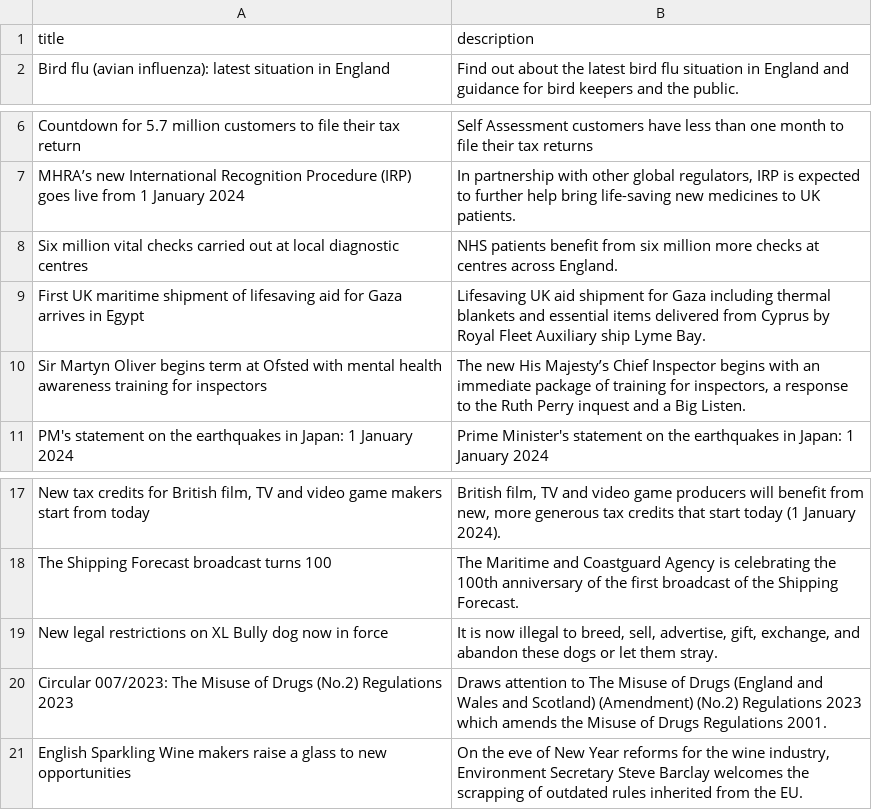
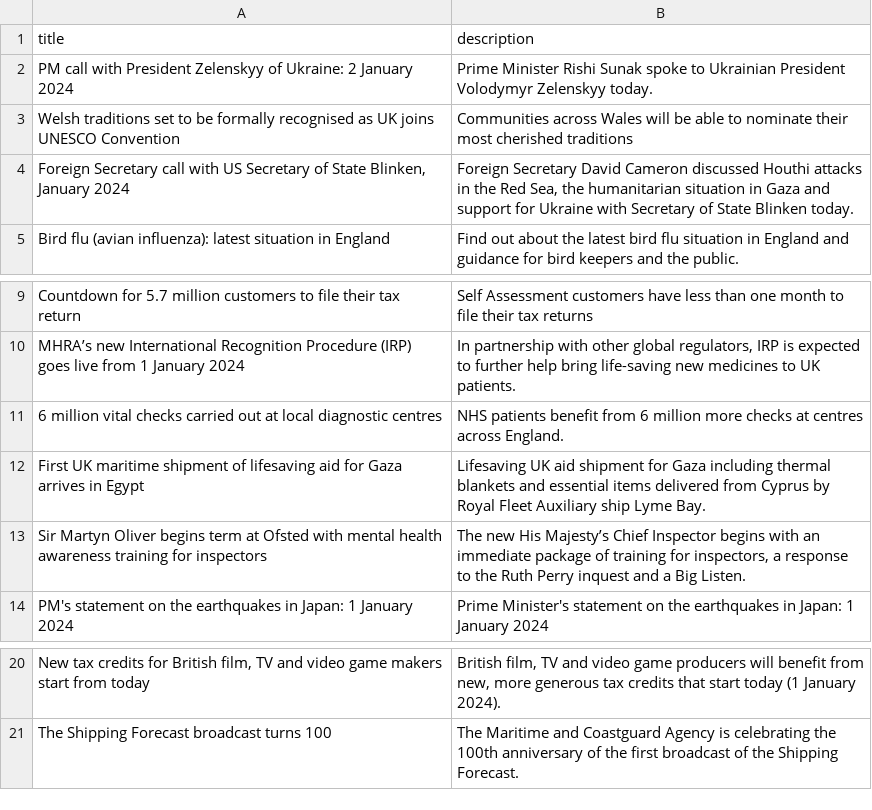
Before and after one commit to gnmandrade/testing-and-learning, a CSV file: OCR/data.csv, drawn as a sheet; only a part is shown, gaps mark what is left out; removed rows and columns are numbered as before the commit, all else as after; the diff names each change by its address in the sheet, - before the commit and + after, or states it on an @@ line.

Commit message:
Started to create web scraper v2, reading all titles and descriptions

```diff
--- a/OCR/data.csv
+++ b/OCR/data.csv
+row 2: PM call with President Zelenskyy of Ukraine: 2 January 2024 | Prime Minister Rishi Sunak spoke to Ukrainian President Volodymyr Zelenskyy today.
+row 3: Welsh traditions set to be formally recognised as UK joins UNESCO Convention | Communities across Wales will be able to nominate their most cherished traditions
+row 4: Foreign Secretary call with US Secretary of State Blinken, January 2024 | Foreign Secretary David Cameron discussed Houthi attacks in the Red Sea, the humanitarian situation in Gaza and support for Ukraine with Secretary of State Blinken today.
-A11 (title): Six million vital…
+A11 (title): 6 million vital…
-B11 (description): …benefit from six million more…
+B11 (description): …benefit from 6 million more…
-row 19: New legal restrictions on XL Bully dog now in force | It is now illegal to breed, sell, advertise, gift, exchange, and abandon these dogs or let them stray.
-row 20: Circular 007/2023: The Misuse of Drugs (No.2) Regulations 2023 | Draws attention to The Misuse of Drugs (England and Wales and Scotland) (Amendment) (No.2) Regulations 2023 which amends the Misuse of Drugs Regulations 2001.
-row 21: English Sparkling Wine makers raise a glass to new opportunities | On the eve of New Year reforms for the wine industry, Environment Secretary Steve Barclay welcomes the scrapping of outdated rules inherited from the EU.
```
Also changed, not shown: 1 other file.
